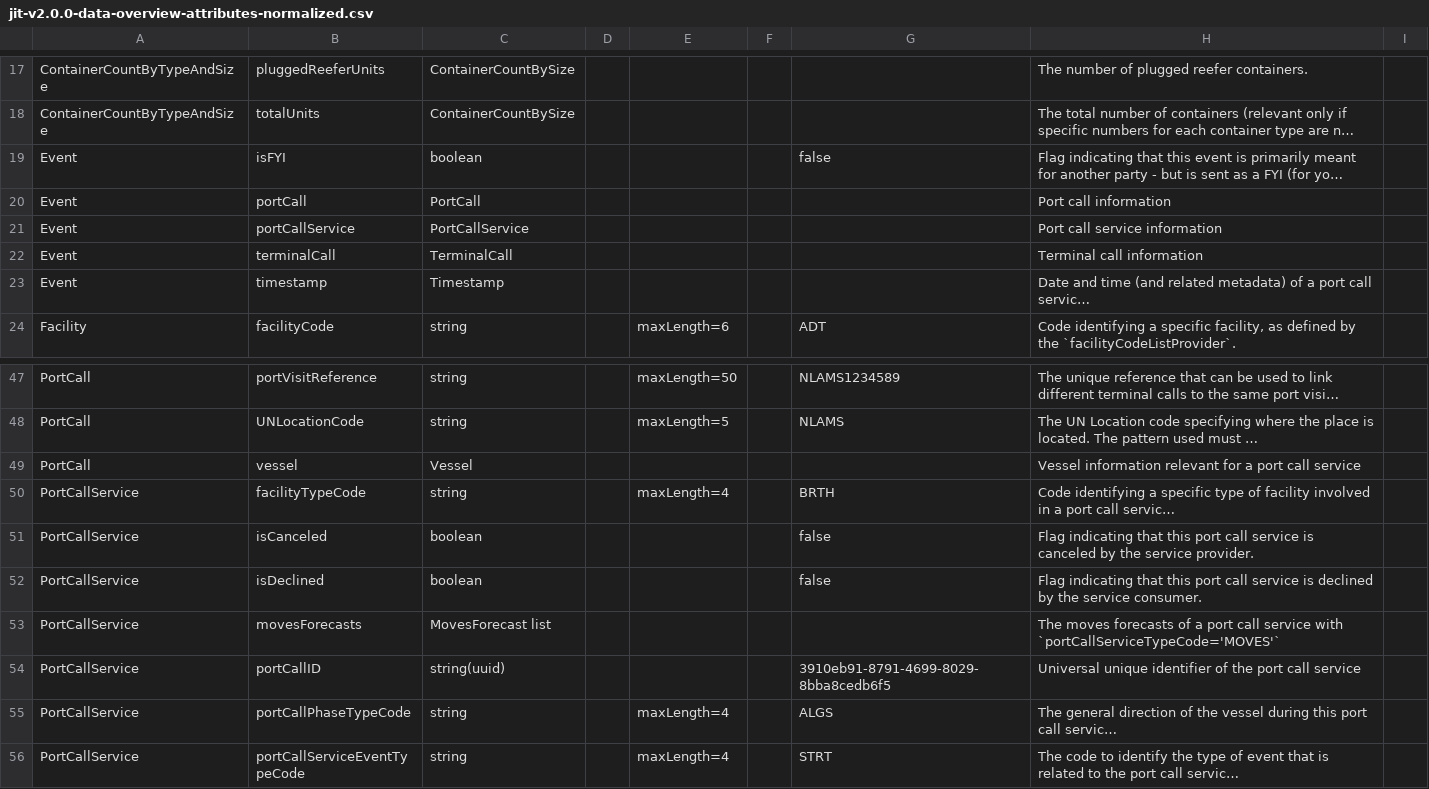
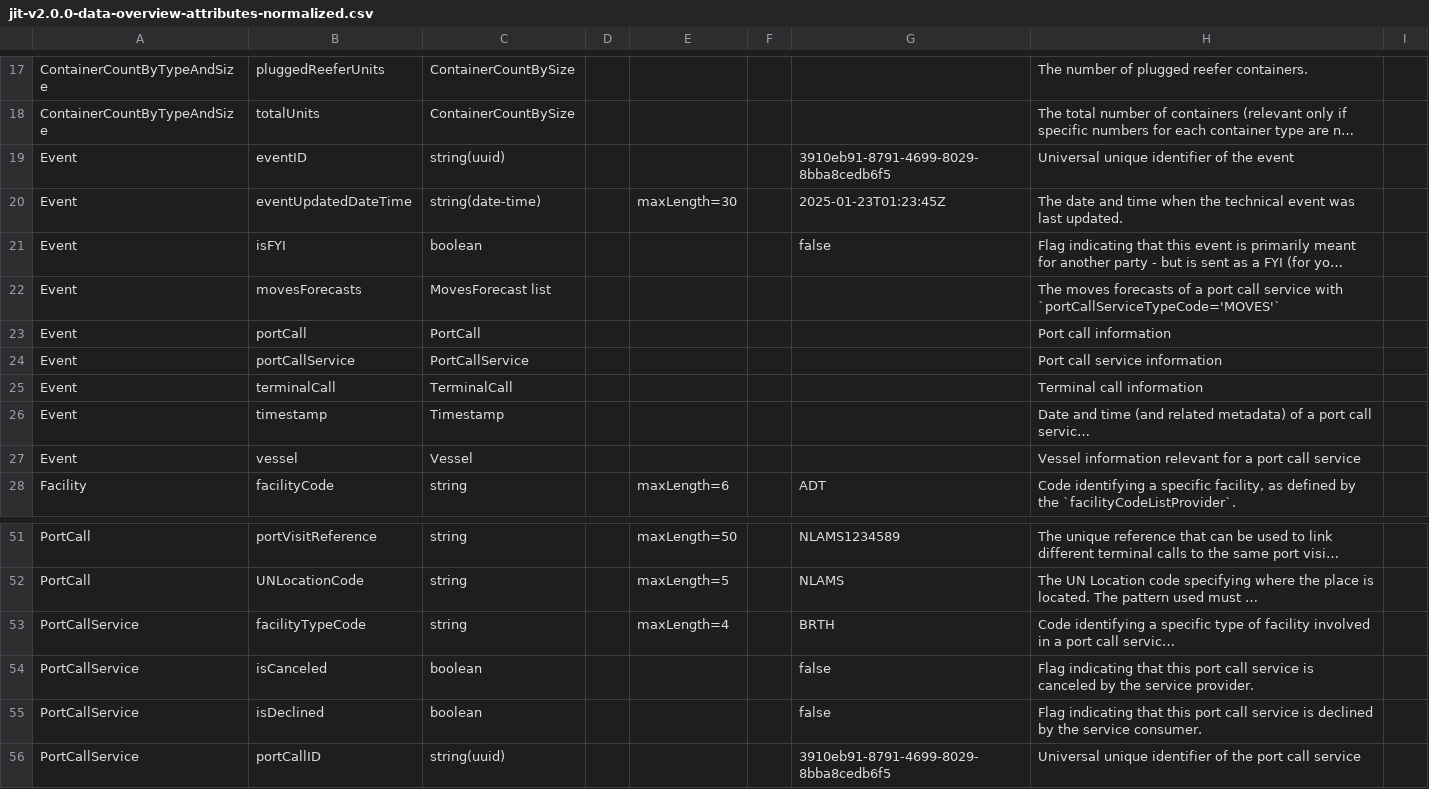
Before and after one commit to dcsaorg/Conformance-Gateway, a CSV file: specifications/generated-resources/standards/jit/v200/jit-v2.0.0-data-overview-attributes-normalized.csv, drawn as a sheet; only a part is shown, gaps mark what is left out; the shorter side is filled out with more unchanged rows; long unchanged cells end in …; removed rows and columns are numbered as before the commit, all else as after; the diff names each change by its address in the sheet, - before the commit and + after, or states it on an @@ line.

```diff
--- a/specifications/generated-resources/standards/jit/v200/jit-v2.0.0-data-overview-attributes-normalized.csv
+++ b/specifications/generated-resources/standards/jit/v200/jit-v2.0.0-data-overview-attributes-normalized.csv
+row 19: Event | eventID | string(uuid) |  |  |  | 3910eb91-8791-4699-8029-8bba8cedb6f5 | Universal unique identifier of the event
+row 20: Event | eventUpdatedDateTime | string(date-time) |  | maxLength=30 |  | 2025-01-23T01:23:45Z | The date and time when the technical event was last updated.
+row 22: Event | movesForecasts | MovesForecast list |  |  |  |  | The moves forecasts of a port call service with `portCallServiceTypeCode='MOVES'`
+row 27: Event | vessel | Vessel |  |  |  |  | Vessel information relevant for a port call service
-row 49: PortCall | vessel | Vessel |  |  |  |  | Vessel information relevant for a port call service
-row 53: PortCallService | movesForecasts | MovesForecast list |  |  |  |  | The moves forecasts of a port call service with `portCallServiceTypeCode='MOVES'`
```
Also changed, not shown: specifications/generated-resources/standards/jit/v200/jit-v2.0.0-data-overview-attributes-hierarchical.csv, 9 other files.
